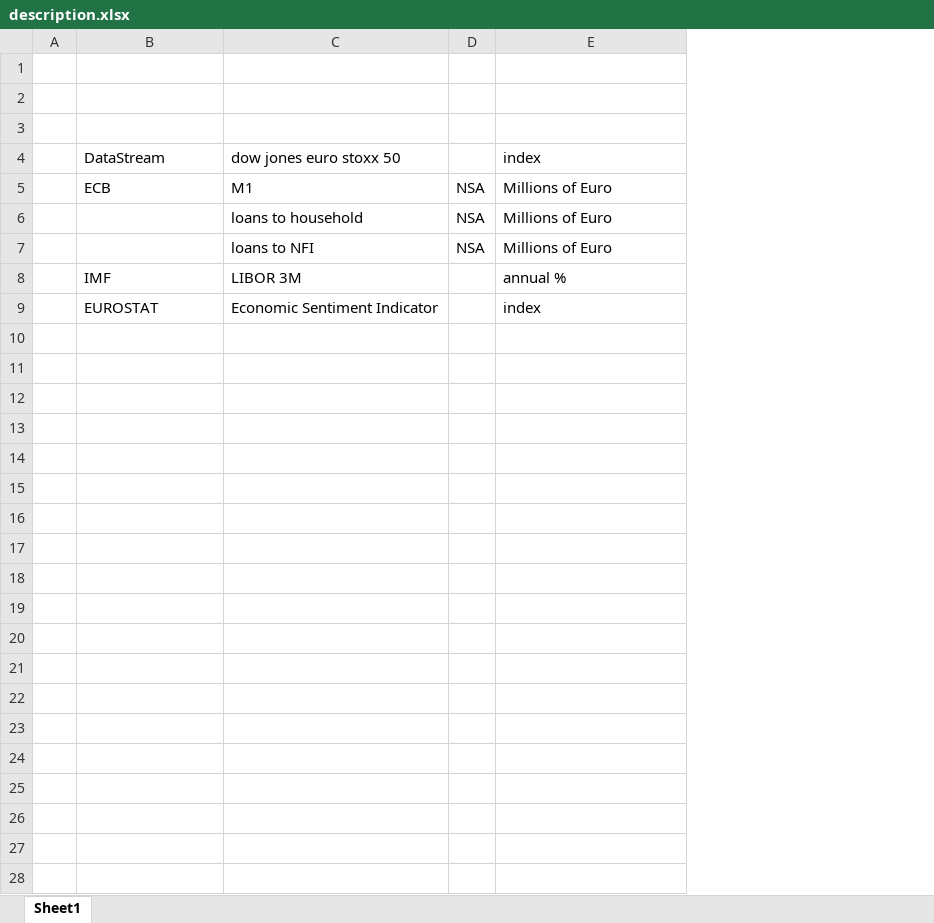
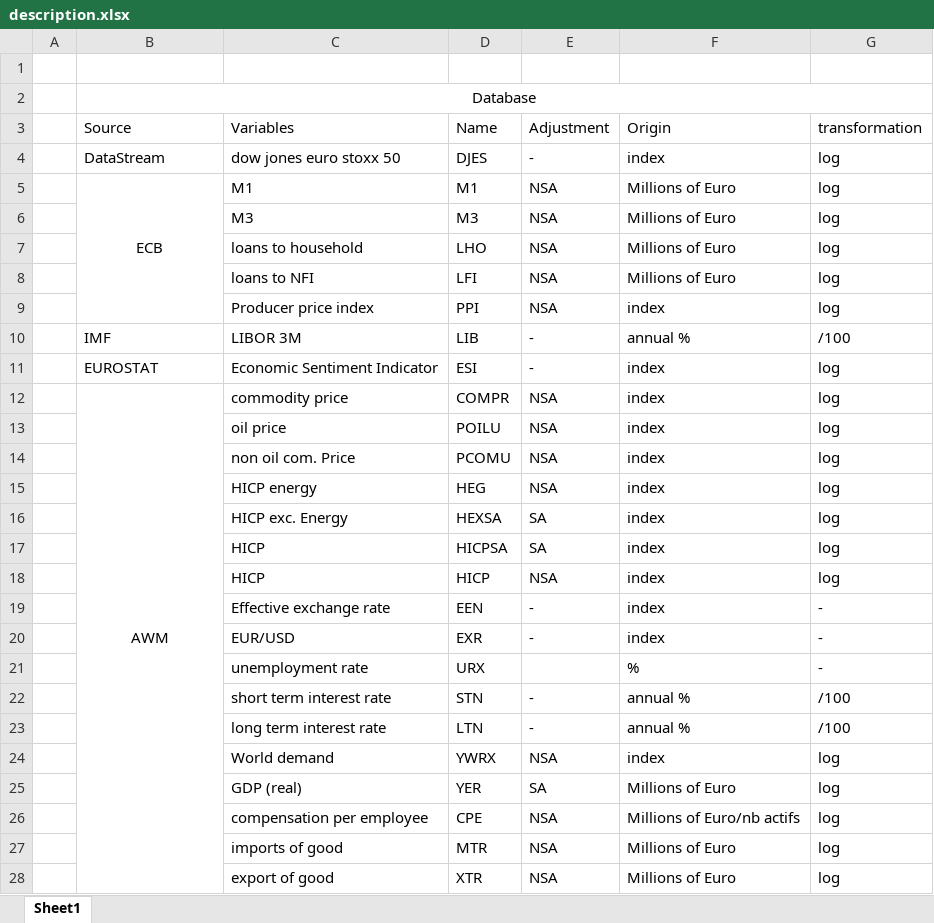
Before and after one commit to lcallot/ProjetEZ, an Excel workbook: Agrege/Base/description.xlsx, sheet Sheet1, drawn as a sheet; values as stored, in another font and other column widths than the file's, no borders; removed rows and columns are numbered as before the commit, all else as after; the diff names each change by its address in the sheet, - before the commit and + after, or states it on an @@ line.

```diff
--- a/Agrege/Base/description.xlsx (sheet Sheet1)
+++ b/Agrege/Base/description.xlsx (sheet Sheet1)
-column D, rows 5-7: all NSA
+column D, rows 3-5: Name | DJES | M1; rows 7-8: LHO | LFI; rows 10-11: LIB | ESI
+column E, rows 3-5: Adjustment | - | NSA; rows 7-8: NSA | NSA; rows 10-11: - | -
+column G, rows 3-5: transformation | log | log; rows 7-8: log | log; rows 10-11: /100 | log
-B2: (empty)
+B2: Database
+B2:G2 merged
-row 3: (empty)
+row 3:  | Source | Variables | Name | Adjustment | Origin | transformation
-B5 alignment: left
+B5 alignment: center
+B5:B9 merged
+row 6:  |  | M3 | M3 | NSA | Millions of Euro | log
+row 9:  |  | Producer price index | PPI | NSA | index | log
+row 12:  | AWM | commodity price | COMPR | NSA | index | log
+row 13:  |  | oil price | POILU | NSA | index | log
+row 14:  |  | non oil com. Price | PCOMU | NSA | index | log
+row 15:  |  | HICP energy | HEG | NSA | index | log
+row 16:  |  | HICP exc. Energy | HEXSA | SA | index | log
+row 17:  |  | HICP | HICPSA | SA | index | log
+row 18:  |  | HICP | HICP | NSA | index | log
+row 19:  |  | Effective exchange rate | EEN | - | index | -
+row 20:  |  | EUR/USD | EXR | - | index | -
+row 21:  |  | unemployment rate | URX |  | % | -
+row 22:  |  | short term interest rate | STN | - | annual % | /100
+row 23:  |  | long term interest rate | LTN | - | annual % | /100
+row 24:  |  | World demand | YWRX | NSA | index | log
+row 25:  |  | GDP (real) | YER | SA | Millions of Euro | log
+row 26:  |  | compensation per employee | CPE | NSA | Millions of Euro/nb actifs | log
+row 27:  |  | imports of good | MTR | NSA | Millions of Euro | log
+row 28:  |  | export of good | XTR | NSA | Millions of Euro | log
```
Also changed, not shown: 3 other files.
